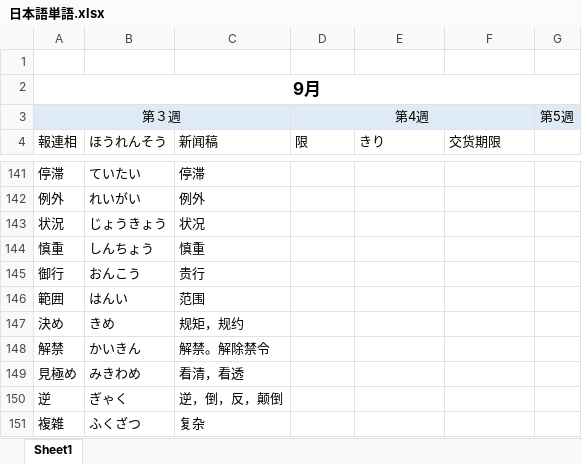
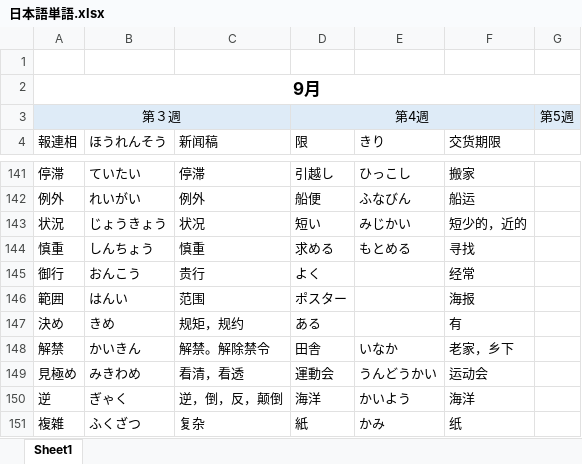
Before and after one commit to smh2274/Japan, an Excel workbook: 日本語単語.xlsx, sheet Sheet1, drawn as a sheet; only a part is shown, gaps mark what is left out; values as stored, in another font and other column widths than the file's, no borders; the diff covers the shown part only; the diff names each change by its address in the sheet, - before the commit and + after, or states it on an @@ line.

```diff
--- a/日本語単語.xlsx (sheet Sheet1)
+++ b/日本語単語.xlsx (sheet Sheet1)
-D141 (限): (empty)
+D141 (限): 引越し
-E141 (きり): (empty)
+E141 (きり): ひっこし
-F141 (交货期限): (empty)
+F141 (交货期限): 搬家
-D142 (限): (empty)
+D142 (限): 船便
-E142 (きり): (empty)
+E142 (きり): ふなびん
-F142 (交货期限): (empty)
+F142 (交货期限): 船运
-D143 (限): (empty)
+D143 (限): 短い
-E143 (きり): (empty)
+E143 (きり): みじかい
-F143 (交货期限): (empty)
+F143 (交货期限): 短少的，近的
-D144 (限): (empty)
+D144 (限): 求める
-E144 (きり): (empty)
+E144 (きり): もとめる
-F144 (交货期限): (empty)
+F144 (交货期限): 寻找
-D145 (限): (empty)
+D145 (限): よく
-F145 (交货期限): (empty)
+F145 (交货期限): 经常
-D146 (限): (empty)
+D146 (限): ポスター
-F146 (交货期限): (empty)
+F146 (交货期限): 海报
-D147 (限): (empty)
+D147 (限): ある
-F147 (交货期限): (empty)
+F147 (交货期限): 有
-D148 (限): (empty)
+D148 (限): 田舎
-E148 (きり): (empty)
+E148 (きり): いなか
-F148 (交货期限): (empty)
+F148 (交货期限): 老家，乡下
-D149 (限): (empty)
+D149 (限): 運動会
-E149 (きり): (empty)
+E149 (きり): うんどうかい
-F149 (交货期限): (empty)
+F149 (交货期限): 运动会
-D150 (限): (empty)
+D150 (限): 海洋
-E150 (きり): (empty)
+E150 (きり): かいよう
-F150 (交货期限): (empty)
+F150 (交货期限): 海洋
-D151 (限): (empty)
+D151 (限): 紙
-E151 (きり): (empty)
+E151 (きり): かみ
-F151 (交货期限): (empty)
+F151 (交货期限): 纸
```
Also changed, not shown: 11 added rows and 167 edited cells elsewhere in this sheet, 1 other file.
